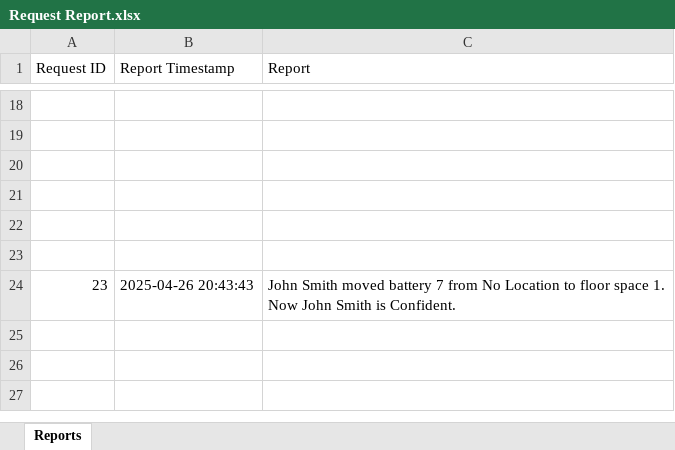
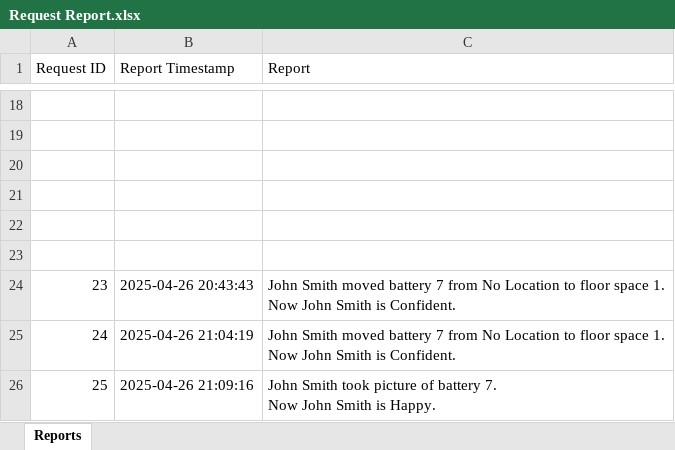
Before and after one commit to KamsoNwafor/OU_ECE_Capstone, an Excel workbook: Updated User Interface/Request Report.xlsx, sheet Reports, drawn as a sheet; only a part is shown, gaps mark what is left out; values as stored, in another font and other column widths than the file's, no borders; ↵ is a line break in a cell; the diff names each change by its address in the sheet, - before the commit and + after, or states it on an @@ line.

```diff
--- a/Updated User Interface/Request Report.xlsx (sheet Reports)
+++ b/Updated User Interface/Request Report.xlsx (sheet Reports)
+row 25: 24 | 2025-04-26 21:04:19 | John Smith moved battery 7 from No Location to floor space 1. ↵ Now John Smith is Confident.
+row 26: 25 | 2025-04-26 21:09:16 | John Smith took picture of battery 7. ↵ Now John Smith is Happy.
```
Also changed, not shown: 4 other files.
